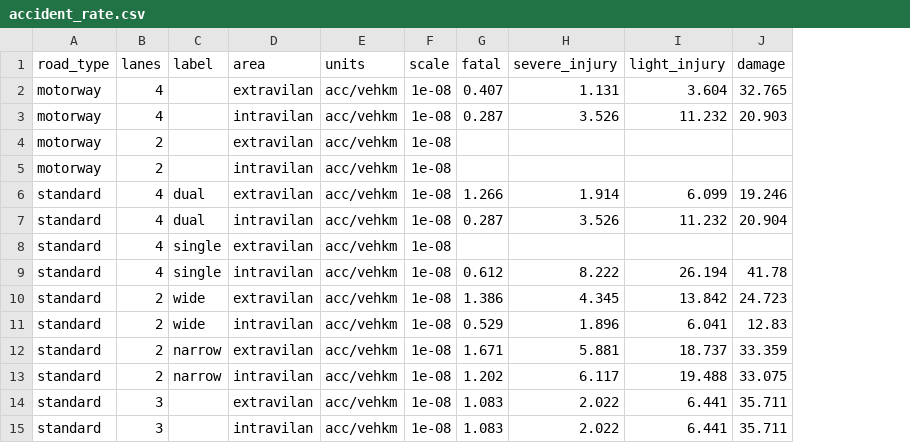
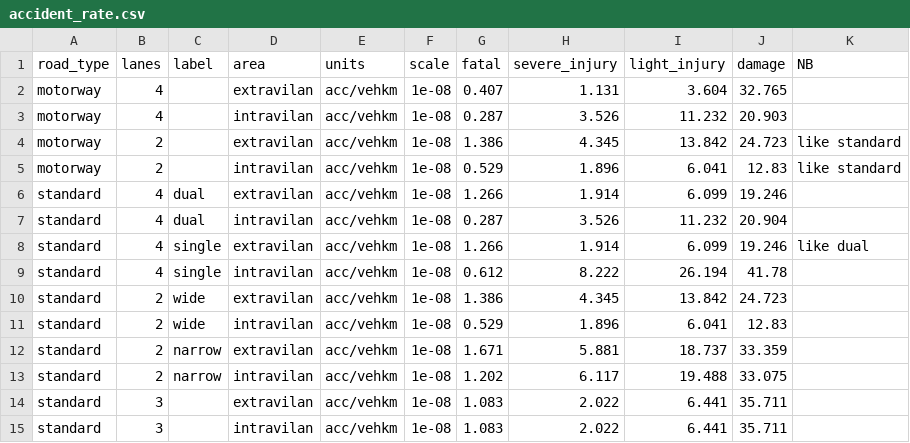
Before and after one commit to transport-cba/transport-cba, a CSV file: files/svk/accident_rate.csv, drawn as a sheet; the diff names each change by its address in the sheet, - before the commit and + after, or states it on an @@ line.

```diff
--- a/files/svk/accident_rate.csv
+++ b/files/svk/accident_rate.csv
+column K (NB), rows 4-8: like standard | like standard |  |  | like dual
-G4 (fatal): (empty)
+G4 (fatal): 1.386
-H4 (severe_injury): (empty)
+H4 (severe_injury): 4.345
-I4 (light_injury): (empty)
+I4 (light_injury): 13.842
-J4 (damage): (empty)
+J4 (damage): 24.723
-G5 (fatal): (empty)
+G5 (fatal): 0.529
-H5 (severe_injury): (empty)
+H5 (severe_injury): 1.896
-I5 (light_injury): (empty)
+I5 (light_injury): 6.041
-J5 (damage): (empty)
+J5 (damage): 12.83
-G8 (fatal): (empty)
+G8 (fatal): 1.266
-H8 (severe_injury): (empty)
+H8 (severe_injury): 1.914
-I8 (light_injury): (empty)
+I8 (light_injury): 6.099
-J8 (damage): (empty)
+J8 (damage): 19.246
```
Also changed, not shown: files/svk/accident_cost.csv, files/svk/emission_cost.csv, 4 other files.
